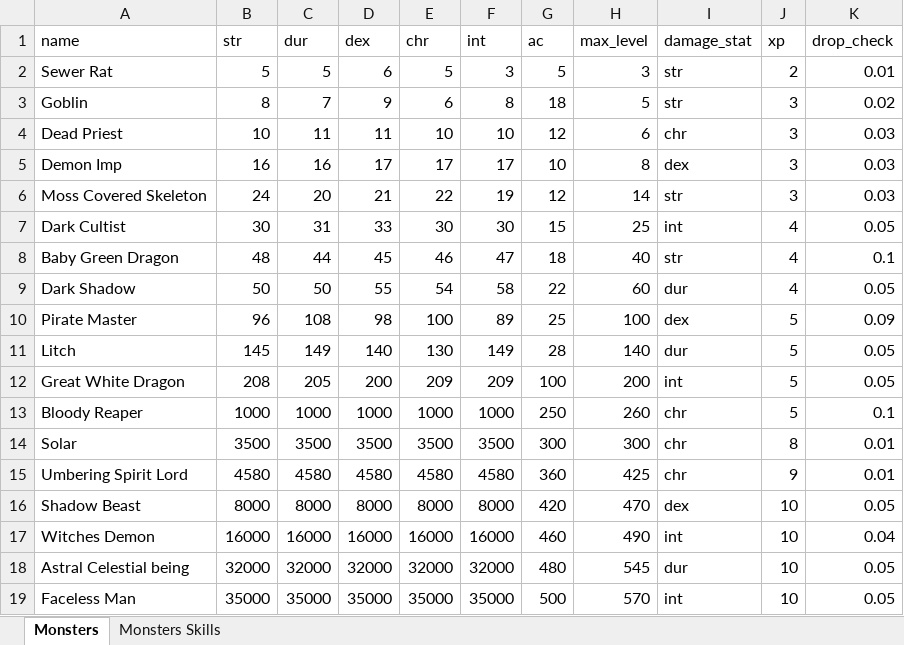
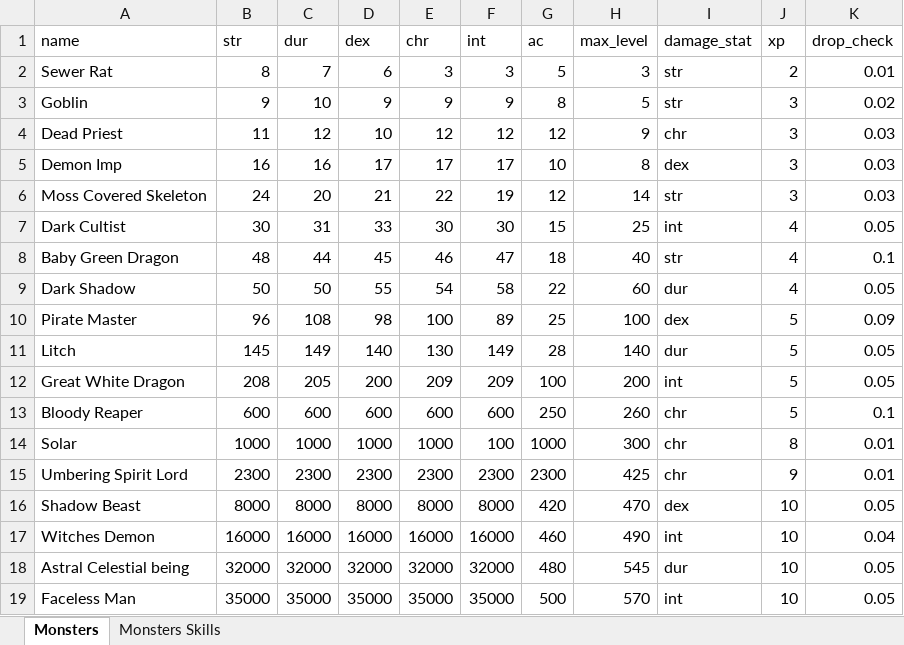
Before and after one commit to AdamKyle/flare, an Excel workbook: resources/data-imports/monsters.xlsx, sheet Monsters, drawn as a sheet; only a part is shown; values as stored, in another font and other column widths than the file's, no borders; the diff names each change by its address in the sheet, - before the commit and + after, or states it on an @@ line.

```diff
--- a/resources/data-imports/monsters.xlsx (sheet Monsters)
+++ b/resources/data-imports/monsters.xlsx (sheet Monsters)
-B2 (str): 5
+B2 (str): 8
-C2 (dur): 5
+C2 (dur): 7
-E2 (chr): 5
+E2 (chr): 3
-B3 (str): 8
+B3 (str): 9
-C3 (dur): 7
+C3 (dur): 10
-E3 (chr): 6
+E3 (chr): 9
-F3 (int): 8
+F3 (int): 9
-G3 (ac): 18
+G3 (ac): 8
-B4 (str): 10
+B4 (str): 11
-C4 (dur): 11
+C4 (dur): 12
-D4 (dex): 11
+D4 (dex): 10
-E4 (chr): 10
+E4 (chr): 12
-F4 (int): 10
+F4 (int): 12
-H4 (max_level): 6
+H4 (max_level): 9
-B13 (str): 1000
+B13 (str): 600
-C13 (dur): 1000
+C13 (dur): 600
-D13 (dex): 1000
+D13 (dex): 600
-E13 (chr): 1000
+E13 (chr): 600
-F13 (int): 1000
+F13 (int): 600
-B14 (str): 3500
+B14 (str): 1000
-C14 (dur): 3500
+C14 (dur): 1000
-D14 (dex): 3500
+D14 (dex): 1000
-E14 (chr): 3500
+E14 (chr): 1000
-F14 (int): 3500
+F14 (int): 100
-G14 (ac): 300
+G14 (ac): 1000
-B15 (str): 4580
+B15 (str): 2300
-C15 (dur): 4580
+C15 (dur): 2300
-D15 (dex): 4580
+D15 (dex): 2300
-E15 (chr): 4580
+E15 (chr): 2300
-F15 (int): 4580
+F15 (int): 2300
-G15 (ac): 360
+G15 (ac): 2300
```
Also changed, not shown: resources/data-imports/affixes.xlsx, resources/data-imports/items.xlsx.
